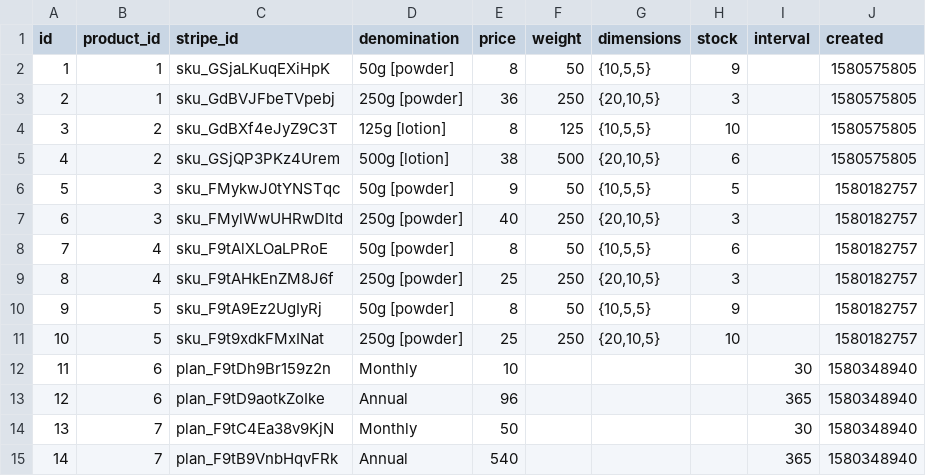
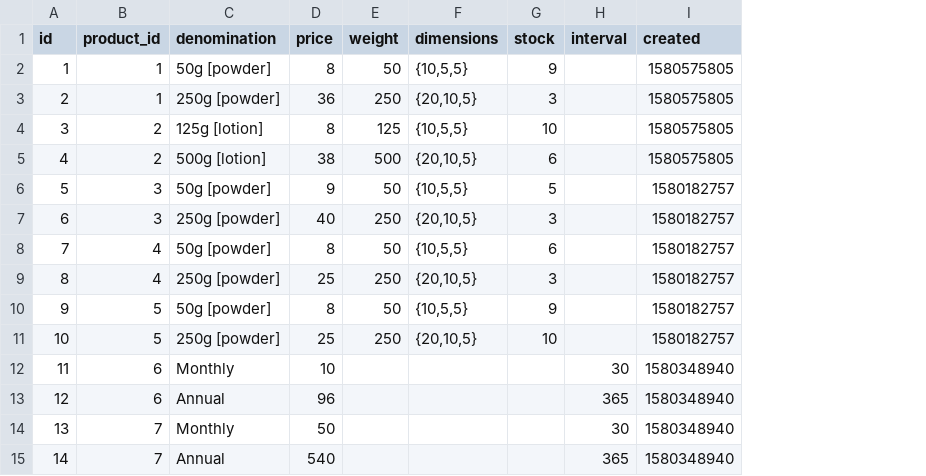
Before and after one commit to gamesguru/ntdb-old, a CSV file: data/csv/nt/variants.csv, drawn as a sheet; the diff names each change by its address in the sheet, - before the commit and + after, or states it on an @@ line.

Commit message:
remove stripe_id

```diff
--- a/data/csv/nt/variants.csv
+++ b/data/csv/nt/variants.csv
-column C (stripe_id), rows 2-15: sku_GSjaLKuqEXiHpK | sku_GdBVJFbeTVpebj | sku_GdBXf4eJyZ9C3T | sku_GSjQP3PKz4Urem | sku_FMykwJ0tYNSTqc | sku_FMylWwUHRwDItd | sku_F9tAlXLOaLPRoE | sku_F9tAHkEnZM8J6f | sku_F9tA9Ez2UgIyRj | sku_F9t9xdkFMxINat | plan_F9tDh9Br159z2n | plan_F9tD9aotkZoIke | plan_F9tC4Ea38v9KjN | plan_F9tB9VnbHqvFRk
```
Also changed, not shown: data/csv/nt/products.csv, data/csv/nt/users.csv, 2 other files.
